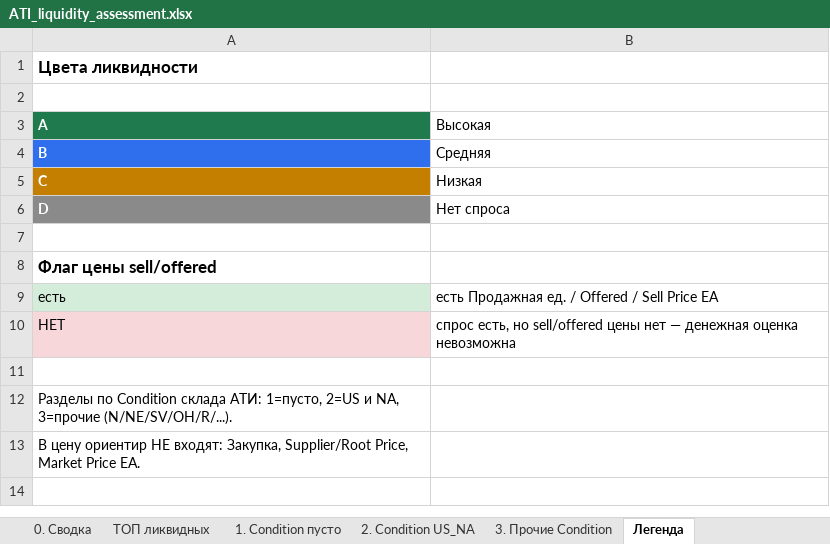
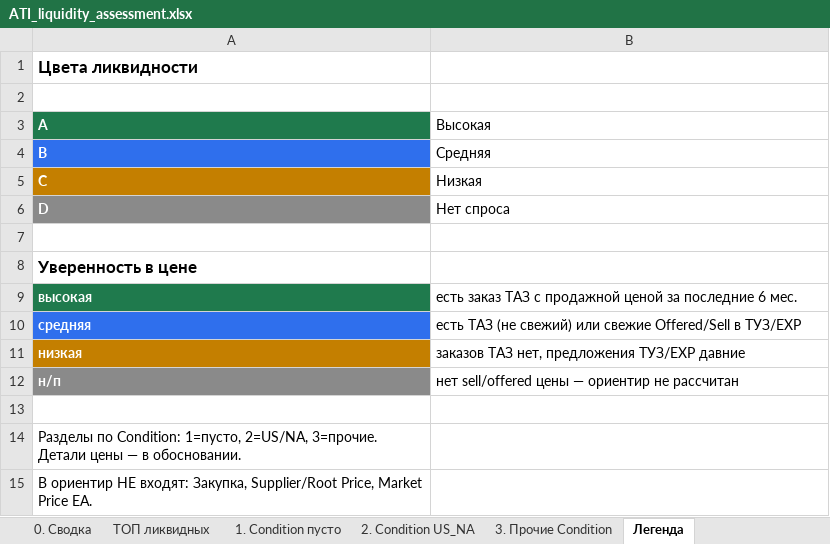
Before and after one commit to alexanderp-cell/Main, an Excel workbook: output/ATI_liquidity_assessment.xlsx, sheet Легенда, drawn as a sheet; values as stored, in another font and other column widths than the file's, no borders; removed rows and columns are numbered as before the commit, all else as after; the diff names each change by its address in the sheet, - before the commit and + after, or states it on an @@ line.

```diff
--- a/output/ATI_liquidity_assessment.xlsx (sheet Легенда)
+++ b/output/ATI_liquidity_assessment.xlsx (sheet Легенда)
-A8 (A): Флаг цены sell/offered
+A8 (A): Уверенность в цене
-row 9: есть | есть Продажная ед. / Offered / Sell Price EA
-row 10: НЕТ | спрос есть, но sell/offered цены нет — денежная оценка невозможна
+row 9: высокая | есть заказ ТАЗ с продажной ценой за последние 6 мес.
+row 10: средняя | есть ТАЗ (не свежий) или свежие Offered/Sell в ТУЗ/EXP
+row 11: низкая | заказов ТАЗ нет, предложения ТУЗ/EXP давние
+row 12: н/п | нет sell/offered цены — ориентир не рассчитан
-A14 (A): Разделы по Condition склада АТИ: 1=пусто, 2=US и NA, 3=прочие (N/NE/SV/OH/R/...).
+A14 (A): Разделы по Condition: 1=пусто, 2=US/NA, 3=прочие. Детали цены — в обосновании.
-A15 (A): В цену ориентир НЕ…
+A15 (A): В ориентир НЕ…
```
Also changed, not shown: sheet 3. Прочие Condition, sheet 1. Condition пусто, sheet ТОП ликвидных, sheet 2. Condition US_NA, sheet 0. Сводка, 1 other file.
